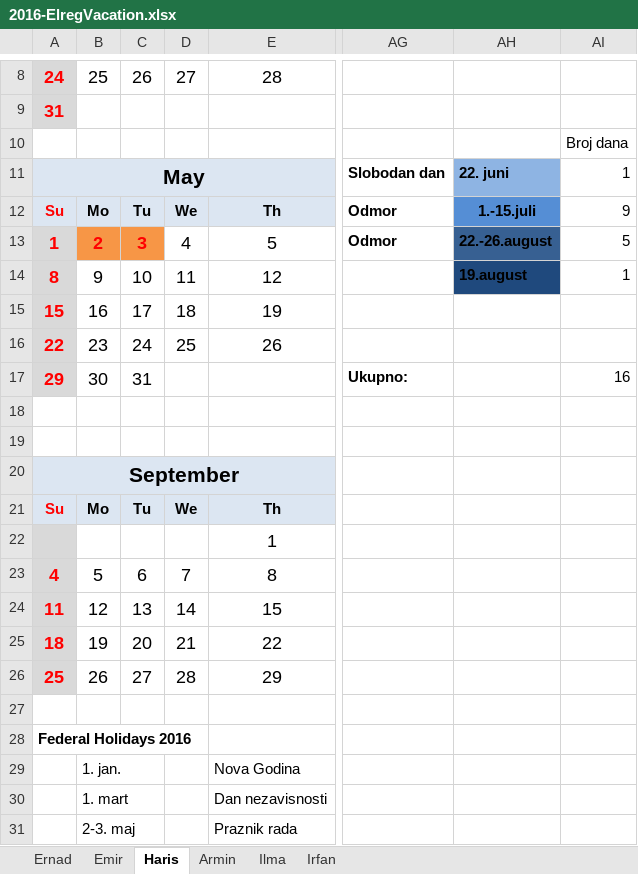
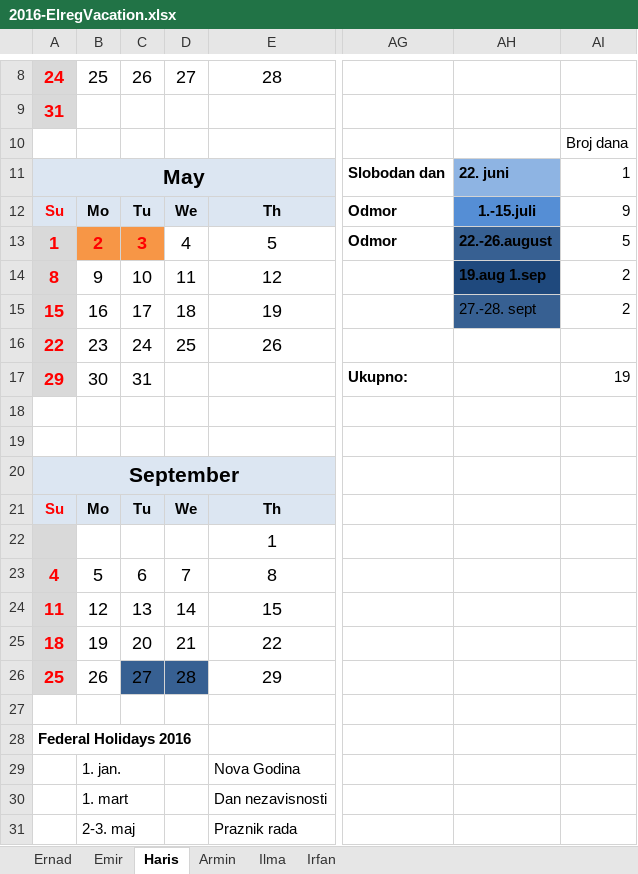
Before and after one commit to ElregS/ElregDocuments, an Excel workbook: 2016-ElregVacation.xlsx, sheet Haris, drawn as a sheet; only a part is shown, gaps mark what is left out; values as stored, in another font and other column widths than the file's, no borders; charts and pictures not drawn; the diff names each change by its address in the sheet, - before the commit and + after, or states it on an @@ line.

Commit message:
Haris (27-28 sept)

```diff
--- a/2016-ElregVacation.xlsx (sheet Haris)
+++ b/2016-ElregVacation.xlsx (sheet Haris)
-AH14: 19.august
+AH14: 19.aug 1.sep
-AI14: 1
+AI14: 2
-AH15: (empty)
+AH15: 27.-28. sept
-AH15 fill: none
+AH15 fill: #376092
-AI15: (empty)
+AI15: 2
-AI17: 16
+AI17: 19
-C26:D26 fill: none
+C26:D26 fill: #376092
```
